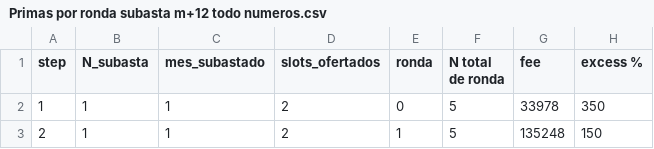
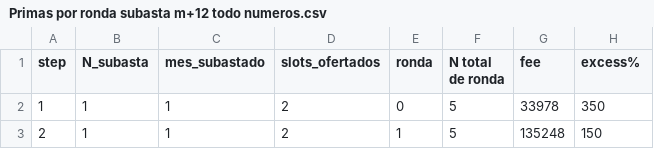
Before and after one commit to michaelumendu/TFG, a CSV file: datos del modelo/Primas por ronda subasta m+12 todo numeros.csv, drawn as a sheet; only a part is shown.

Commit message:
Update Primas por ronda subasta m+12 todo numeros.csv

```diff
--- a/datos del modelo/Primas por ronda subasta m+12 todo numeros.csv
+++ b/datos del modelo/Primas por ronda subasta m+12 todo numeros.csv
@@ -1,2 +1,2 @@
-step;N_subasta;mes_subastado;slots_ofertados;ronda;N total de ronda;fee;excess %
+step;N_subasta;mes_subastado;slots_ofertados;ronda;N total de ronda;fee;excess%
 1;1;1;2;0;5;33978;350
```
